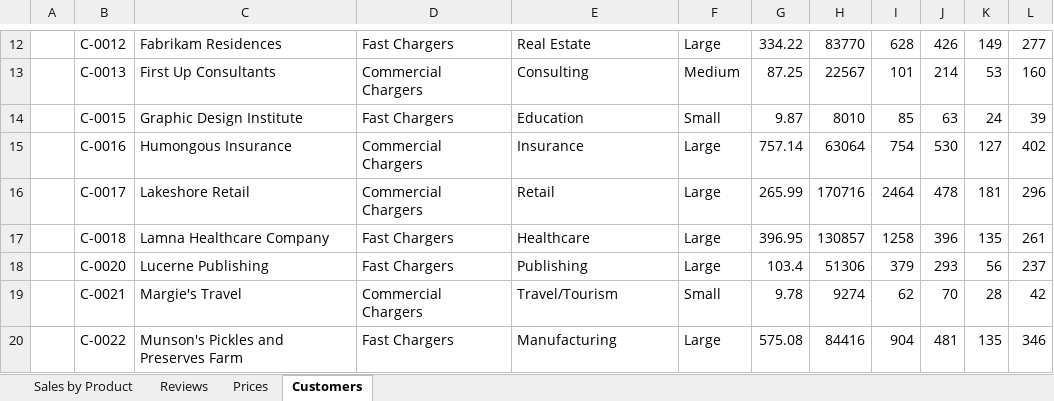
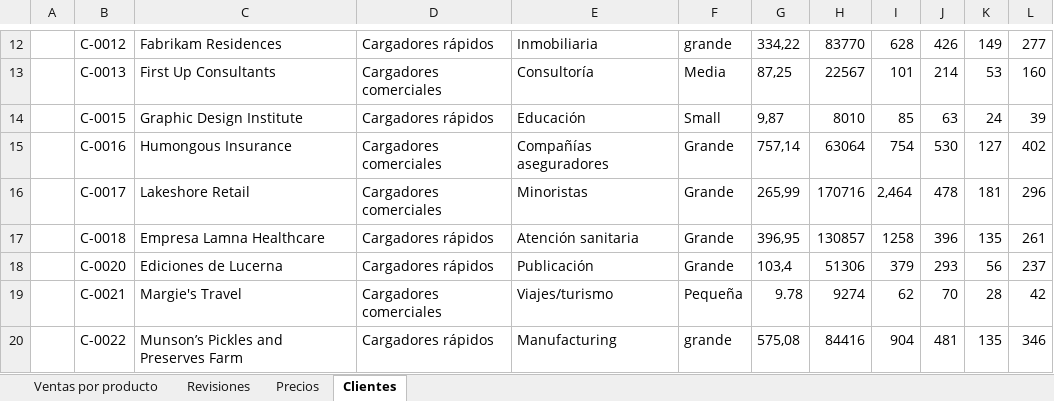
Before and after one commit to MicrosoftLearning/MS-4008-Microsoft-365-Copilot-Interactive-Experience-for-Executives.es-es, an Excel workbook: ResourceFiles/EV_Charger_Sales_Analysis_v1.xlsx, sheet Clientes, drawn as a sheet; only a part is shown, gaps mark what is left out; values as stored, in another font and other column widths than the file's, no borders; table styles not drawn; the diff covers the shown part only; the diff names each change by its address in the sheet, - before the commit and + after, or states it on an @@ line.

```diff
--- a/ResourceFiles/EV_Charger_Sales_Analysis_v1.xlsx (sheet Clientes)
+++ b/ResourceFiles/EV_Charger_Sales_Analysis_v1.xlsx (sheet Clientes)
-sheet tab: Sales by Product
+sheet tab: Ventas por producto
-sheet tab: Reviews
+sheet tab: Revisiones
-sheet tab: Prices
+sheet tab: Precios
-sheet tab: Customers
+sheet tab: Clientes
-D12: Fast Chargers
+D12: Cargadores rápidos
-E12: Real Estate
+E12: Inmobiliaria
-F12: Large
+F12: grande
-G12: 334.22
+G12: 334,22
-D13: Commercial Chargers
+D13: Cargadores comerciales
-E13: Consulting
+E13: Consultoría
-F13: Medium
+F13: Media
-G13: 87.25
+G13: 87,25
-D14: Fast Chargers
+D14: Cargadores rápidos
-E14: Education
+E14: Educación
-G14: 9.87
+G14: 9,87
-D15:D16: Commercial Chargers
+D15:D16: Cargadores comerciales
-E15: Insurance
+E15: Compañías aseguradores
-F15:F18: Large
+F15:F18: Grande
-G15: 757.14
+G15: 757,14
-E16: Retail
+E16: Minoristas
-G16: 265.99
+G16: 265,99
-I16: 2464
+I16: 2,464
-C17: Lamna Healthcare Company
+C17: Empresa Lamna Healthcare
-D17:D18: Fast Chargers
+D17:D18: Cargadores rápidos
-E17: Healthcare
+E17: Atención sanitaria
-G17: 396.95
+G17: 396,95
-C18: Lucerne Publishing
+C18: Ediciones de Lucerna
-E18: Publishing
+E18: Publicación
-G18: 103.4
+G18: 103,4
-D19: Commercial Chargers
+D19: Cargadores comerciales
-E19: Travel/Tourism
+E19: Viajes/turismo
-F19: Small
+F19: Pequeña
-C20: Munson's Pickles and Preserves Farm
+C20: Munson’s Pickles and Preserves Farm
-D20: Fast Chargers
+D20: Cargadores rápidos
-F20: Large
+F20: grande
-G20: 575.08
+G20: 575,08
```
Also changed, not shown: 1 added row, 1 removed row and 81 edited cells elsewhere in this sheet, sheet Ventas por producto, sheet Revisiones, sheet Precios, formulas that keep their value, 9 other files.
